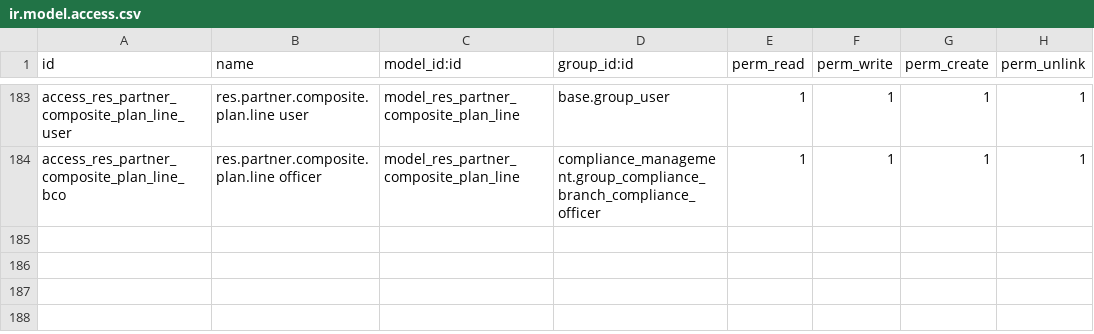
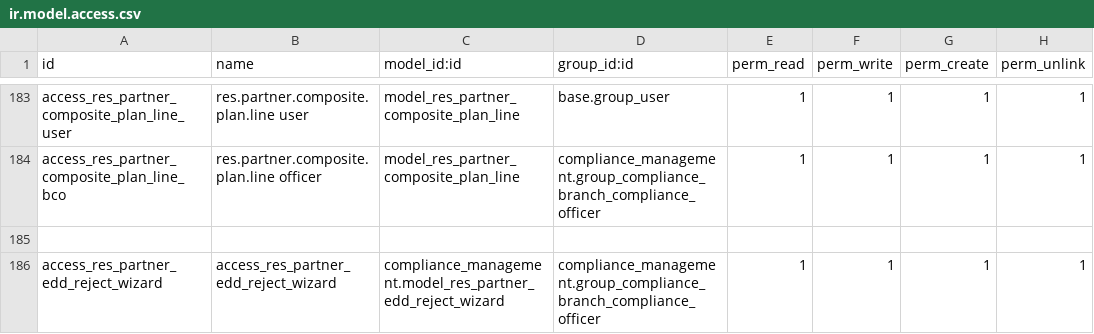
Before and after one commit to novaji-introserve/matrics-app, a CSV file: compliance_management/security/ir.model.access.csv, drawn as a sheet; only a part is shown, gaps mark what is left out; the diff names each change by its address in the sheet, - before the commit and + after, or states it on an @@ line.

Commit message:
Enhance EDD module: Add 'rejected' and 'deleted' statuses to res.partner.edd, restructure form view, and implement a system archive methde - Added 'rejected' and 'deleted' statuses to res.partner.edd model. - Restructured EDD form view to display reject_reason for creators when status='rejected', and filter edd by archived and uarchived

```diff
--- a/compliance_management/security/ir.model.access.csv
+++ b/compliance_management/security/ir.model.access.csv
+row 185: (empty)
+row 186: access_res_partner_edd_reject_wizard | access_res_partner_edd_reject_wizard | compliance_management.model_res_partner_edd_reject_wizard | compliance_management.group_compliance_branch_compliance_officer | 1 | 1 | 1 | 1
```
Also changed, not shown: 6 other files.
